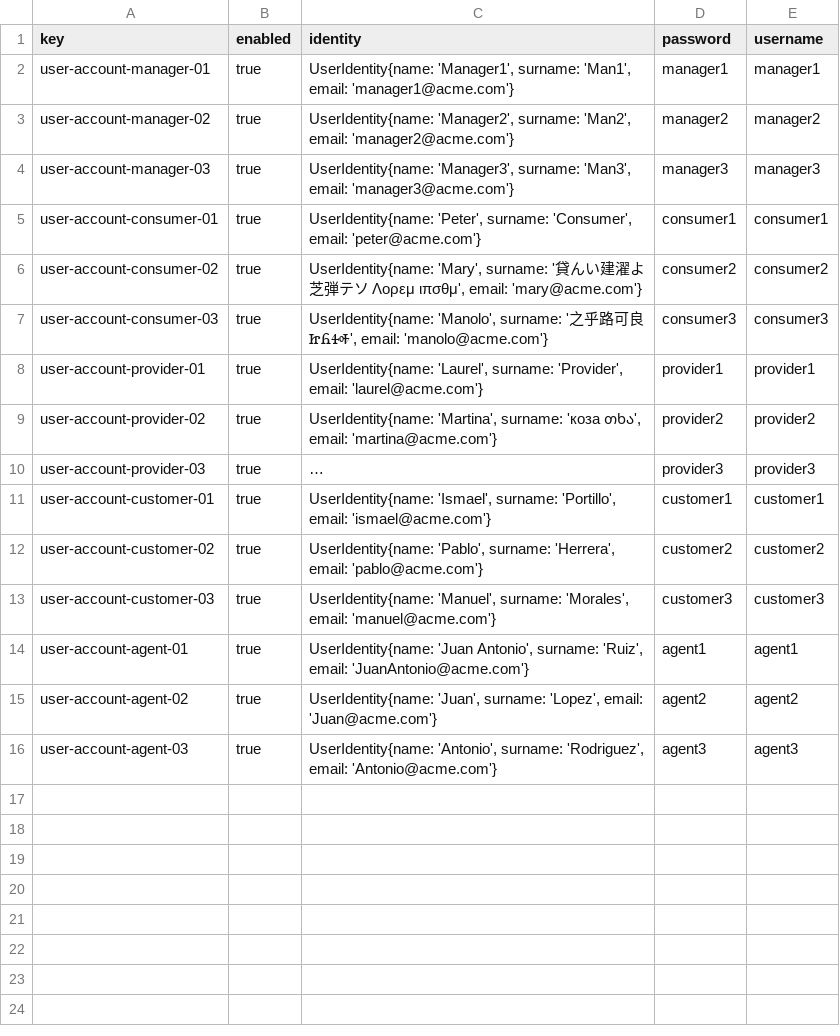
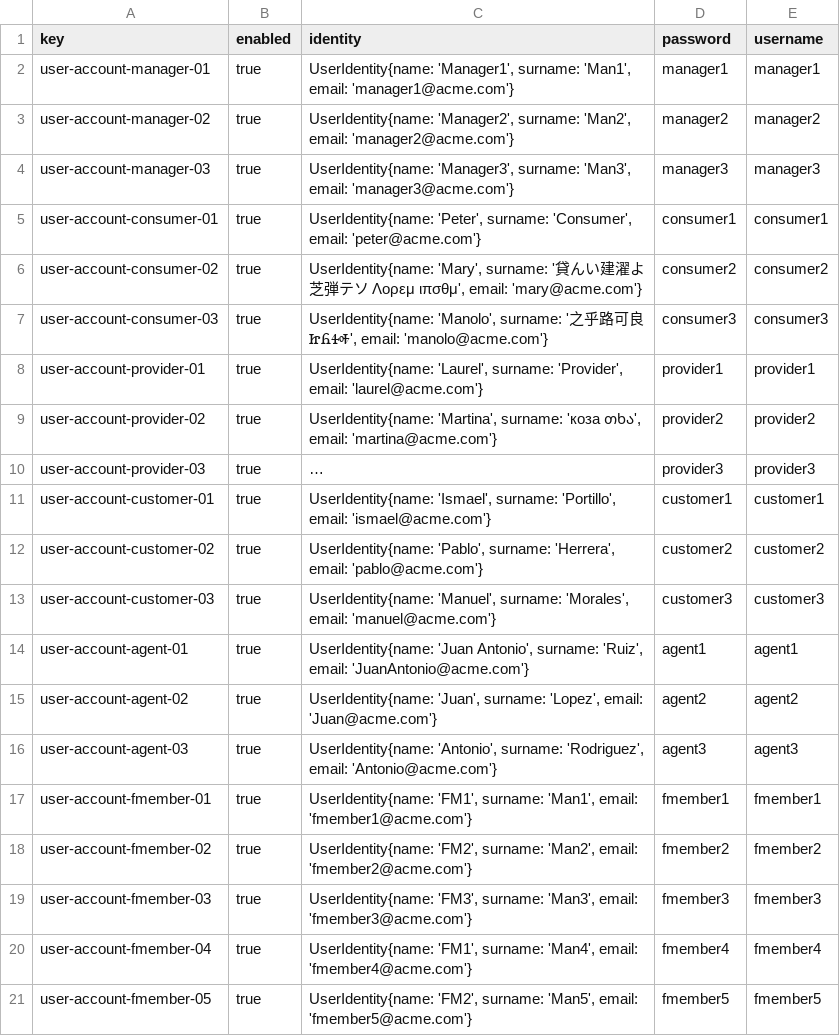
Before and after one commit to cesmarvan/Acme-ANS-C2, a CSV file: src/main/resources/WEB-INF/data/sample/user-account.csv, drawn as a sheet; long unchanged cells end in …; the diff names each change by its address in the sheet, - before the commit and + after, or states it on an @@ line.

```diff
--- a/src/main/resources/WEB-INF/data/sample/user-account.csv
+++ b/src/main/resources/WEB-INF/data/sample/user-account.csv
+row 17: user-account-fmember-01 | true | UserIdentity{name: 'FM1', surname: 'Man1', email: 'fmember1@acme.com'} | fmember1 | fmember1
+row 18: user-account-fmember-02 | true | UserIdentity{name: 'FM2', surname: 'Man2', email: 'fmember2@acme.com'} | fmember2 | fmember2
+row 19: user-account-fmember-03 | true | UserIdentity{name: 'FM3', surname: 'Man3', email: 'fmember3@acme.com'} | fmember3 | fmember3
+row 20: user-account-fmember-04 | true | UserIdentity{name: 'FM1', surname: 'Man4', email: 'fmember4@acme.com'} | fmember4 | fmember4
+row 21: user-account-fmember-05 | true | UserIdentity{name: 'FM2', surname: 'Man5', email: 'fmember5@acme.com'} | fmember5 | fmember5
```
Also changed, not shown: src/main/resources/WEB-INF/data/sample/flight-assignment.csv, src/main/resources/WEB-INF/data/sample/flight-crew-member.csv, 1 other file.
